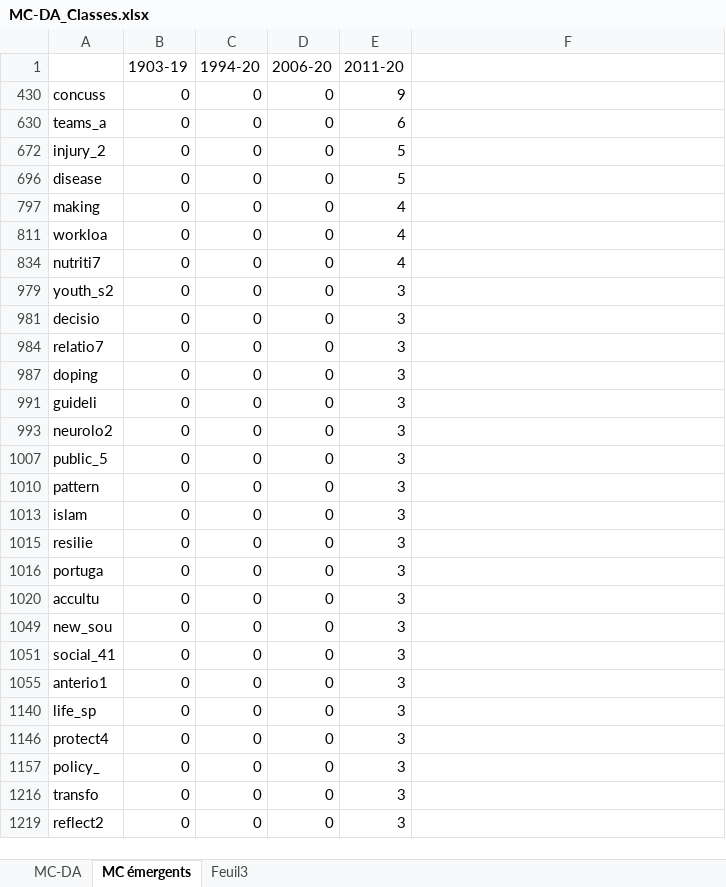
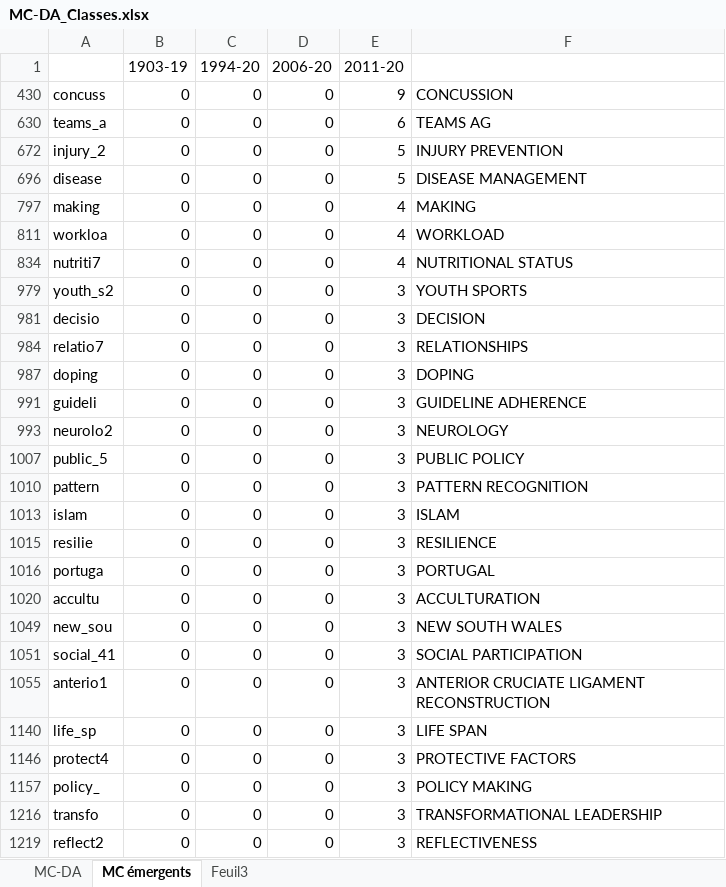
Before and after one commit to CassieChausse/BE-M1, an Excel workbook: Rapport/MC-DA_Classes.xlsx, sheet MC émergents, drawn as a sheet; only a part is shown; values as stored, in another font and other column widths than the file's, no borders; the diff covers the shown part only; the diff names each change by its address in the sheet, - before the commit and + after, or states it on an @@ line.

```diff
--- a/Rapport/MC-DA_Classes.xlsx (sheet MC émergents)
+++ b/Rapport/MC-DA_Classes.xlsx (sheet MC émergents)
-F430: (empty)
+F430: CONCUSSION
-F630: (empty)
+F630: TEAMS AG
-F672: (empty)
+F672: INJURY PREVENTION
-F696: (empty)
+F696: DISEASE MANAGEMENT
-F797: (empty)
+F797: MAKING
-F811: (empty)
+F811: WORKLOAD
-F834: (empty)
+F834: NUTRITIONAL STATUS
-F979: (empty)
+F979: YOUTH SPORTS
-F981: (empty)
+F981: DECISION
-F984: (empty)
+F984: RELATIONSHIPS
-F987: (empty)
+F987: DOPING
-F991: (empty)
+F991: GUIDELINE ADHERENCE
-F993: (empty)
+F993: NEUROLOGY
-F1007: (empty)
+F1007: PUBLIC POLICY
-F1010: (empty)
+F1010: PATTERN RECOGNITION
-F1013: (empty)
+F1013: ISLAM
-F1015: (empty)
+F1015: RESILIENCE
-F1016: (empty)
+F1016: PORTUGAL
-F1020: (empty)
+F1020: ACCULTURATION
-F1049: (empty)
+F1049: NEW SOUTH WALES
-F1051: (empty)
+F1051: SOCIAL PARTICIPATION
-F1055: (empty)
+F1055: ANTERIOR CRUCIATE LIGAMENT RECONSTRUCTION
-F1140: (empty)
+F1140: LIFE SPAN
-F1146: (empty)
+F1146: PROTECTIVE FACTORS
-F1157: (empty)
+F1157: POLICY MAKING
-F1216: (empty)
+F1216: TRANSFORMATIONAL LEADERSHIP
-F1219: (empty)
+F1219: REFLECTIVENESS
```
Also changed, not shown: 1 added row, 1 removed row and 71 edited cells elsewhere in this sheet, hidden cells, Base de données/MC_MC.xlsx, Tetralogie/StatChamps.xlsx, 1 other file.
